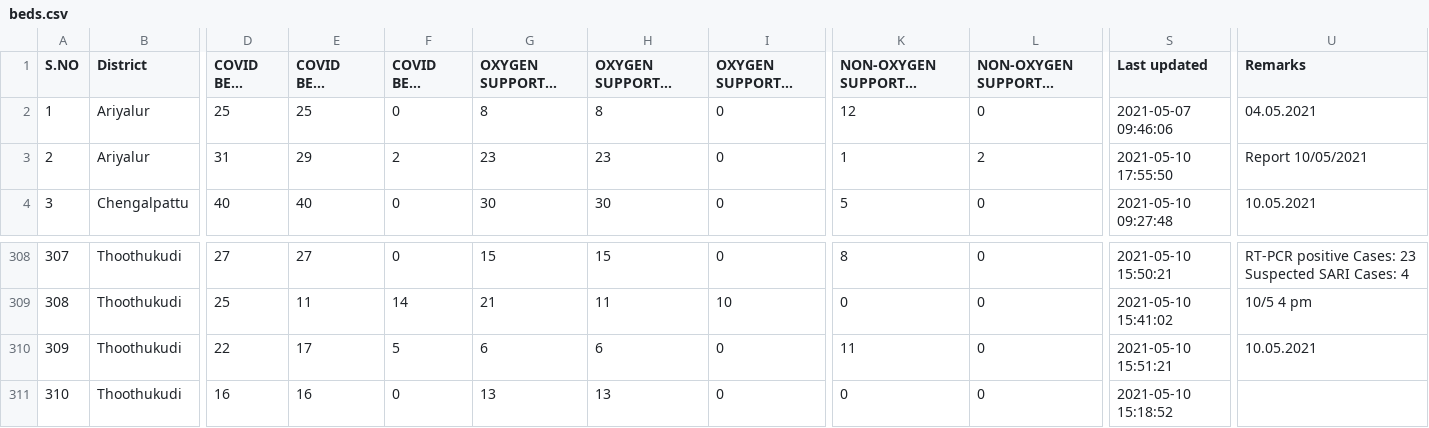
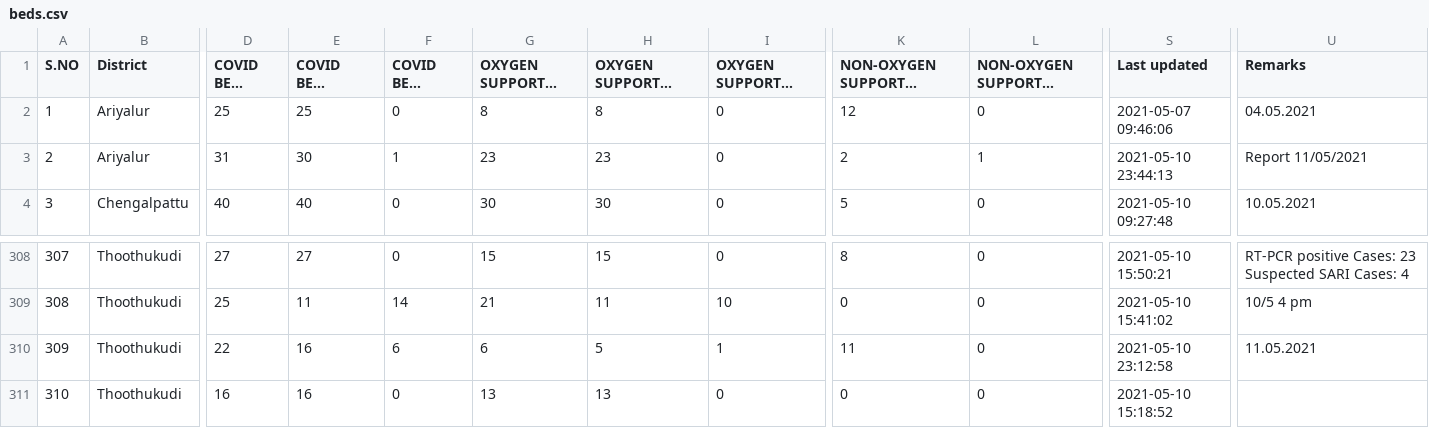
Before and after one commit to stopcoronatn/stopcoronatn.github.io, a CSV file: data/beds.csv, drawn as a sheet; only a part is shown, gaps mark what is left out; long unchanged cells end in …; the diff names each change by its address in the sheet, - before the commit and + after, or states it on an @@ line.

```diff
--- a/data/beds.csv
+++ b/data/beds.csv
-E3 (COVID BEDS Occupied): 29
+E3 (COVID BEDS Occupied): 30
-F3 (COVID BEDS Vacant): 2
+F3 (COVID BEDS Vacant): 1
-K3: 1
+K3: 2
-L3 (NON-OXYGEN SUPPORTED BEDS Vacant): 2
+L3 (NON-OXYGEN SUPPORTED BEDS Vacant): 1
-S3 (Last updated): 2021-05-10 17:55:50
+S3 (Last updated): 2021-05-10 23:44:13
-U3 (Remarks): Report 10/05/2021
+U3 (Remarks): Report 11/05/2021
-E310 (COVID BEDS Occupied): 17
+E310 (COVID BEDS Occupied): 16
-F310 (COVID BEDS Vacant): 5
+F310 (COVID BEDS Vacant): 6
-H310 (OXYGEN SUPPORTED BEDS Occupied): 6
+H310 (OXYGEN SUPPORTED BEDS Occupied): 5
-I310 (OXYGEN SUPPORTED BEDS Vacant): 0
+I310 (OXYGEN SUPPORTED BEDS Vacant): 1
-S310 (Last updated): 2021-05-10 15:51:21
+S310 (Last updated): 2021-05-10 23:12:58
-U310 (Remarks): 10.05.2021
+U310 (Remarks): 11.05.2021
```
